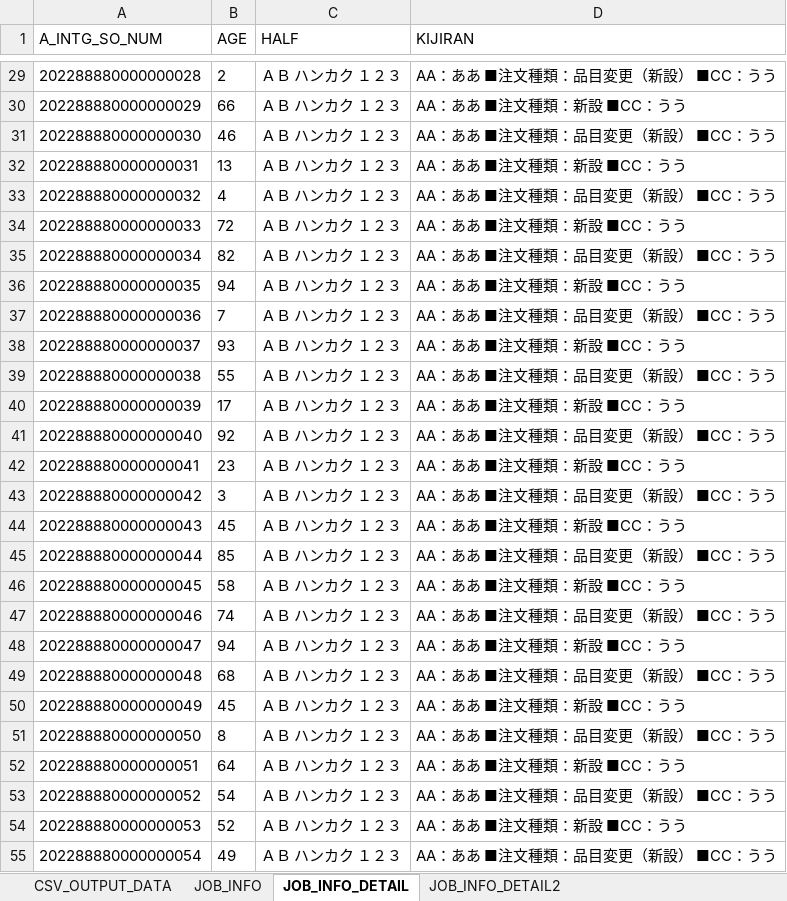
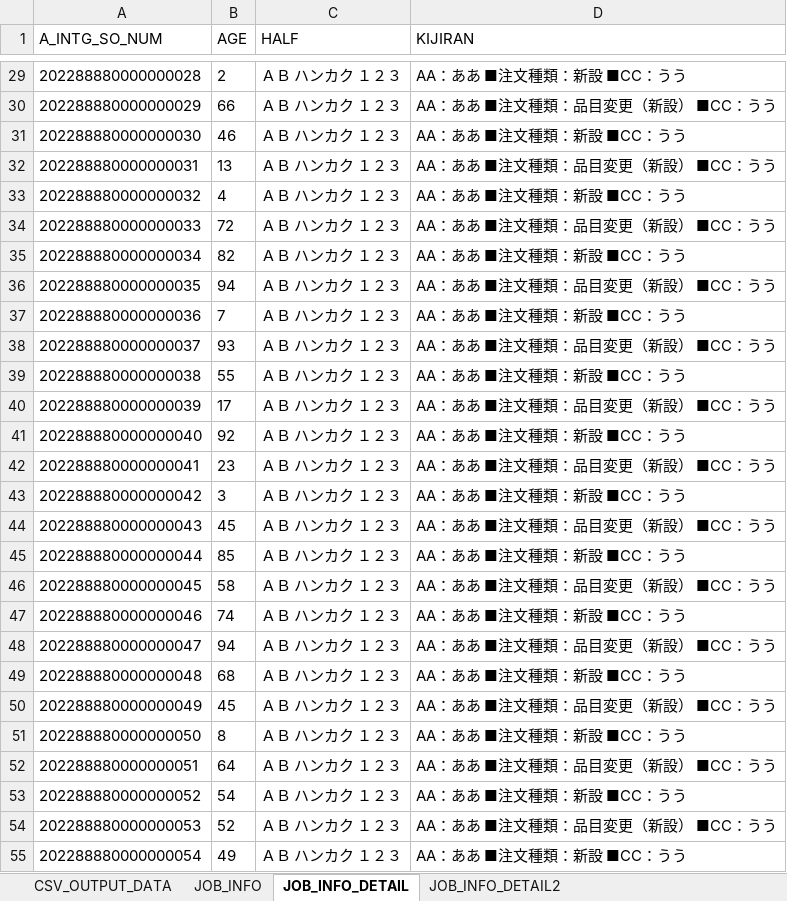
Before and after one commit to a-sakai-ghub/ITSupportShuhen, an Excel workbook: input1/CSV出力ツール用INPUT1.xlsx, sheet JOB_INFO_DETAIL, drawn as a sheet; only a part is shown, gaps mark what is left out; values as stored, in another font and other column widths than the file's, no borders; the diff covers the shown part only; the diff names each change by its address in the sheet, - before the commit and + after, or states it on an @@ line.

```diff
--- a/input1/CSV出力ツール用INPUT1.xlsx (sheet JOB_INFO_DETAIL)
+++ b/input1/CSV出力ツール用INPUT1.xlsx (sheet JOB_INFO_DETAIL)
-D29 (KIJIRAN): AA：ああ ■注文種類：品目変更（新設） ■CC：うう
+D29 (KIJIRAN): AA：ああ ■注文種類：新設 ■CC：うう
-D30 (KIJIRAN): AA：ああ ■注文種類：新設 ■CC：うう
+D30 (KIJIRAN): AA：ああ ■注文種類：品目変更（新設） ■CC：うう
-D31 (KIJIRAN): AA：ああ ■注文種類：品目変更（新設） ■CC：うう
+D31 (KIJIRAN): AA：ああ ■注文種類：新設 ■CC：うう
-D32 (KIJIRAN): AA：ああ ■注文種類：新設 ■CC：うう
+D32 (KIJIRAN): AA：ああ ■注文種類：品目変更（新設） ■CC：うう
-D33 (KIJIRAN): AA：ああ ■注文種類：品目変更（新設） ■CC：うう
+D33 (KIJIRAN): AA：ああ ■注文種類：新設 ■CC：うう
-D34 (KIJIRAN): AA：ああ ■注文種類：新設 ■CC：うう
+D34 (KIJIRAN): AA：ああ ■注文種類：品目変更（新設） ■CC：うう
-D35 (KIJIRAN): AA：ああ ■注文種類：品目変更（新設） ■CC：うう
+D35 (KIJIRAN): AA：ああ ■注文種類：新設 ■CC：うう
-D36 (KIJIRAN): AA：ああ ■注文種類：新設 ■CC：うう
+D36 (KIJIRAN): AA：ああ ■注文種類：品目変更（新設） ■CC：うう
-D37 (KIJIRAN): AA：ああ ■注文種類：品目変更（新設） ■CC：うう
+D37 (KIJIRAN): AA：ああ ■注文種類：新設 ■CC：うう
-D38 (KIJIRAN): AA：ああ ■注文種類：新設 ■CC：うう
+D38 (KIJIRAN): AA：ああ ■注文種類：品目変更（新設） ■CC：うう
-D39 (KIJIRAN): AA：ああ ■注文種類：品目変更（新設） ■CC：うう
+D39 (KIJIRAN): AA：ああ ■注文種類：新設 ■CC：うう
-D40 (KIJIRAN): AA：ああ ■注文種類：新設 ■CC：うう
+D40 (KIJIRAN): AA：ああ ■注文種類：品目変更（新設） ■CC：うう
-D41 (KIJIRAN): AA：ああ ■注文種類：品目変更（新設） ■CC：うう
+D41 (KIJIRAN): AA：ああ ■注文種類：新設 ■CC：うう
-D42 (KIJIRAN): AA：ああ ■注文種類：新設 ■CC：うう
+D42 (KIJIRAN): AA：ああ ■注文種類：品目変更（新設） ■CC：うう
-D43 (KIJIRAN): AA：ああ ■注文種類：品目変更（新設） ■CC：うう
+D43 (KIJIRAN): AA：ああ ■注文種類：新設 ■CC：うう
-D44 (KIJIRAN): AA：ああ ■注文種類：新設 ■CC：うう
+D44 (KIJIRAN): AA：ああ ■注文種類：品目変更（新設） ■CC：うう
-D45 (KIJIRAN): AA：ああ ■注文種類：品目変更（新設） ■CC：うう
+D45 (KIJIRAN): AA：ああ ■注文種類：新設 ■CC：うう
-D46 (KIJIRAN): AA：ああ ■注文種類：新設 ■CC：うう
+D46 (KIJIRAN): AA：ああ ■注文種類：品目変更（新設） ■CC：うう
-D47 (KIJIRAN): AA：ああ ■注文種類：品目変更（新設） ■CC：うう
+D47 (KIJIRAN): AA：ああ ■注文種類：新設 ■CC：うう
-D48 (KIJIRAN): AA：ああ ■注文種類：新設 ■CC：うう
+D48 (KIJIRAN): AA：ああ ■注文種類：品目変更（新設） ■CC：うう
-D49 (KIJIRAN): AA：ああ ■注文種類：品目変更（新設） ■CC：うう
+D49 (KIJIRAN): AA：ああ ■注文種類：新設 ■CC：うう
-D50 (KIJIRAN): AA：ああ ■注文種類：新設 ■CC：うう
+D50 (KIJIRAN): AA：ああ ■注文種類：品目変更（新設） ■CC：うう
-D51 (KIJIRAN): AA：ああ ■注文種類：品目変更（新設） ■CC：うう
+D51 (KIJIRAN): AA：ああ ■注文種類：新設 ■CC：うう
-D52 (KIJIRAN): AA：ああ ■注文種類：新設 ■CC：うう
+D52 (KIJIRAN): AA：ああ ■注文種類：品目変更（新設） ■CC：うう
-D53 (KIJIRAN): AA：ああ ■注文種類：品目変更（新設） ■CC：うう
+D53 (KIJIRAN): AA：ああ ■注文種類：新設 ■CC：うう
-D54 (KIJIRAN): AA：ああ ■注文種類：新設 ■CC：うう
+D54 (KIJIRAN): AA：ああ ■注文種類：品目変更（新設） ■CC：うう
-D55 (KIJIRAN): AA：ああ ■注文種類：品目変更（新設） ■CC：うう
+D55 (KIJIRAN): AA：ああ ■注文種類：新設 ■CC：うう
```
Also changed, not shown: 53 edited cells elsewhere in this sheet, sheet JOB_INFO, sheet CSV_OUTPUT_DATA, input2/CSV出力ツール用INPUT2.xlsx, 2 other files.
